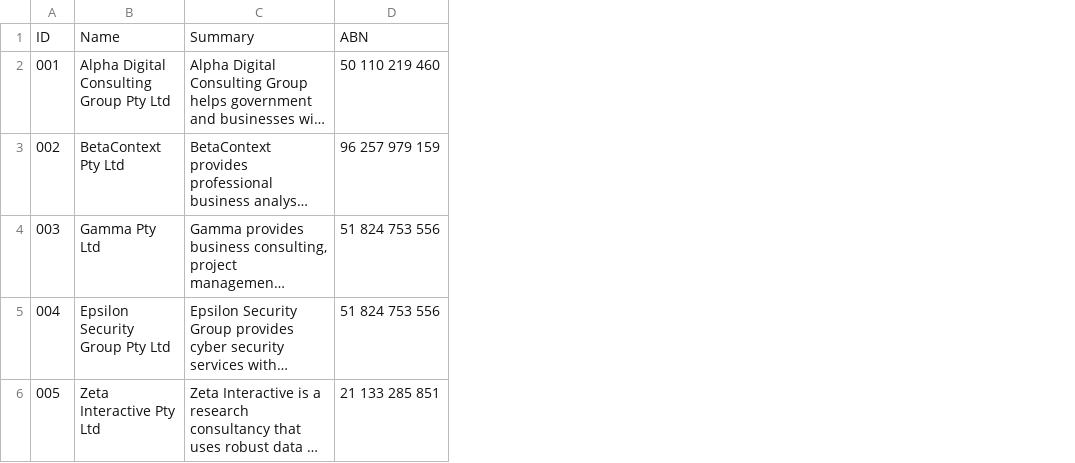
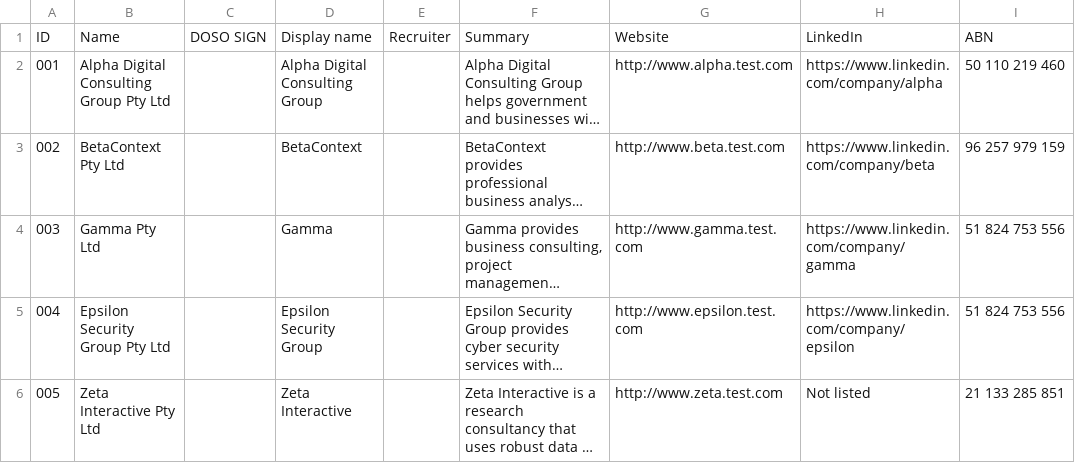
Before and after one commit to Crown-Commercial-Service/digitalmarketplace-api, a CSV file: example_listings/test_source_data/DMP Data Source - Test data.csv, drawn as a sheet; only a part is shown; long unchanged cells end in …; the diff names each change by its address in the sheet, - before the commit and + after, or states it on an @@ line.

Commit message:
new test data

```diff
--- a/example_listings/test_source_data/DMP Data Source - Test data.csv
+++ b/example_listings/test_source_data/DMP Data Source - Test data.csv
+column C, row 1: DOSO SIGN
+column D, rows 1-6: Display name | Alpha Digital Consulting Group | BetaContext | Gamma | Epsilon Security Group | Zeta Interactive
+column E, row 1: Recruiter
+column G, rows 1-6: Website | http://www.alpha.test.com | http://www.beta.test.com | http://www.gamma.test.com | http://www.epsilon.test.com | http://www.zeta.test.com
+column H, rows 1-6: LinkedIn | https://www.linkedin.com/company/alpha | https://www.linkedin.com/company/beta | https://www.linkedin.com/company/gamma | https://www.linkedin.com/company/epsilon | Not listed
```
